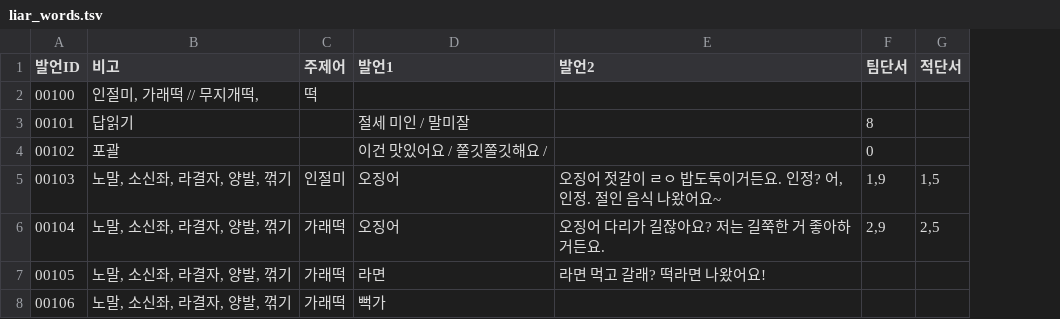
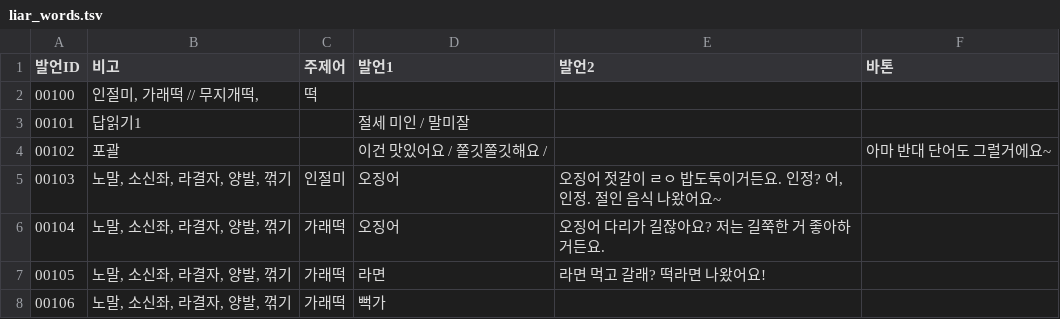
Before and after one commit to merleau42/public, a TSV file: 프로젝트/게임/바닐라JS/카츄/liar_words.tsv, drawn as a sheet; removed rows and columns are numbered as before the commit, all else as after; the diff names each change by its address in the sheet, - before the commit and + after, or states it on an @@ line.

```diff
--- a/프로젝트/게임/바닐라JS/카츄/liar_words.tsv
+++ b/프로젝트/게임/바닐라JS/카츄/liar_words.tsv
-column F (팀단서), rows 3-6: 8 | 0 | 1,9 | 2,9
-column G (적단서), rows 5-6: 1,5 | 2,5
+column F (바톤), row 4: 아마 반대 단어도 그럴거에요~
-B3 (비고): 답읽기
+B3 (비고): 답읽기1
```
Also changed, not shown: 4 other files.
